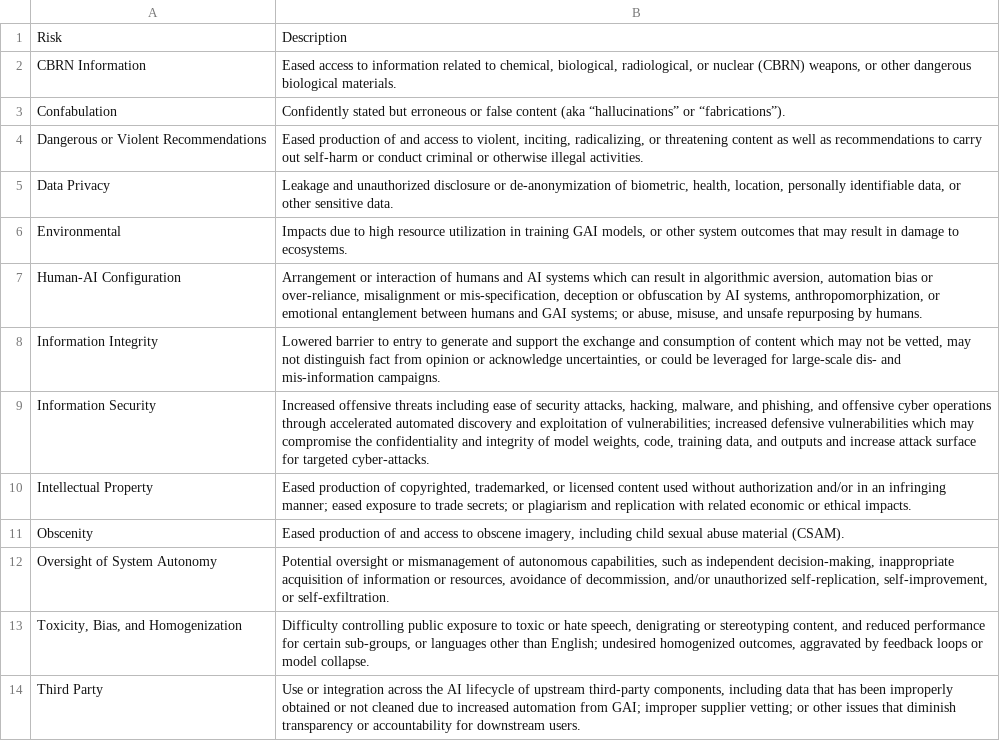
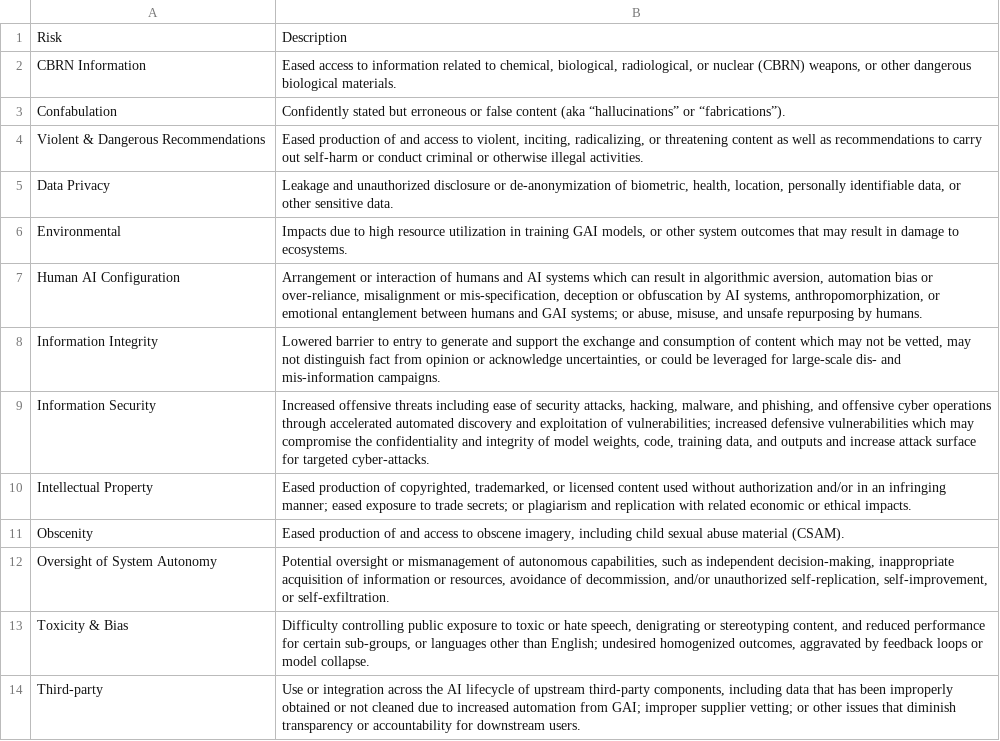
Before and after one commit to jphall663/gai_risk_management, a CSV file: data/gai_risk.csv, drawn as a sheet.

Commit message:
tc to gai risk maps

```diff
--- a/data/gai_risk.csv
+++ b/data/gai_risk.csv
@@ -3,6 +3,6 @@ CBRN Information,"Eased access to information related to chemical, biological, r
 Confabulation,Confidently stated but erroneous or false content (aka “hallucinations” or “fabrications”).
-Dangerous or Violent Recommendations,"Eased production of and access to violent, inciting, radicalizing, or threatening content as well as recommendations to carry out self-harm or conduct criminal or otherwise illegal activities."
+Violent & Dangerous Recommendations,"Eased production of and access to violent, inciting, radicalizing, or threatening content as well as recommendations to carry out self-harm or conduct criminal or otherwise illegal activities."
 Data Privacy,"Leakage and unauthorized disclosure or de-anonymization of biometric, health, location, personally identifiable data, or other sensitive data."
 Environmental,"Impacts due to high resource utilization in training GAI models, or other system outcomes that may result in damage to ecosystems."
-Human-AI Configuration,"Arrangement or interaction of humans and AI systems which can result in algorithmic aversion, automation bias or over-reliance, misalignment or mis-specification, deception or obfuscation by AI systems, anthropomorphization, or emotional entanglement between humans and GAI systems; or abuse, misuse, and unsafe repurposing by humans."
+Human AI Configuration,"Arrangement or interaction of humans and AI systems which can result in algorithmic aversion, automation bias or over-reliance, misalignment or mis-specification, deception or obfuscation by AI systems, anthropomorphization, or emotional entanglement between humans and GAI systems; or abuse, misuse, and unsafe repurposing by humans."
 Information Integrity,"Lowered barrier to entry to generate and support the exchange and consumption of content which may not be vetted, may not distinguish fact from opinion or acknowledge uncertainties, or could be leveraged for large-scale dis- and mis-information campaigns."
@@ -12,3 +12,3 @@ Obscenity,"Eased production of and access to obscene imagery, including child se
 Oversight of System Autonomy,"Potential oversight or mismanagement of autonomous capabilities, such as independent decision-making, inappropriate acquisition of information or resources, avoidance of decommission, and/or unauthorized self-replication, self-improvement, or self-exfiltration."
-"Toxicity, Bias, and Homogenization","Difficulty controlling public exposure to toxic or hate speech, denigrating or stereotyping content, and reduced performance for certain sub-groups, or languages other than English; undesired homogenized outcomes, aggravated by feedback loops or model collapse."
-Third Party,"Use or integration across the AI lifecycle of upstream third-party components, including data that has been improperly obtained or not cleaned due to increased automation from GAI; improper supplier vetting; or other issues that diminish transparency or accountability for downstream users."
+Toxicity & Bias,"Difficulty controlling public exposure to toxic or hate speech, denigrating or stereotyping content, and reduced performance for certain sub-groups, or languages other than English; undesired homogenized outcomes, aggravated by feedback loops or model collapse."
+Third-party,"Use or integration across the AI lifecycle of upstream third-party components, including data that has been improperly obtained or not cleaned due to increased automation from GAI; improper supplier vetting; or other issues that diminish transparency or accountability for downstream users."
```
Also changed, not shown: 6 other files.
